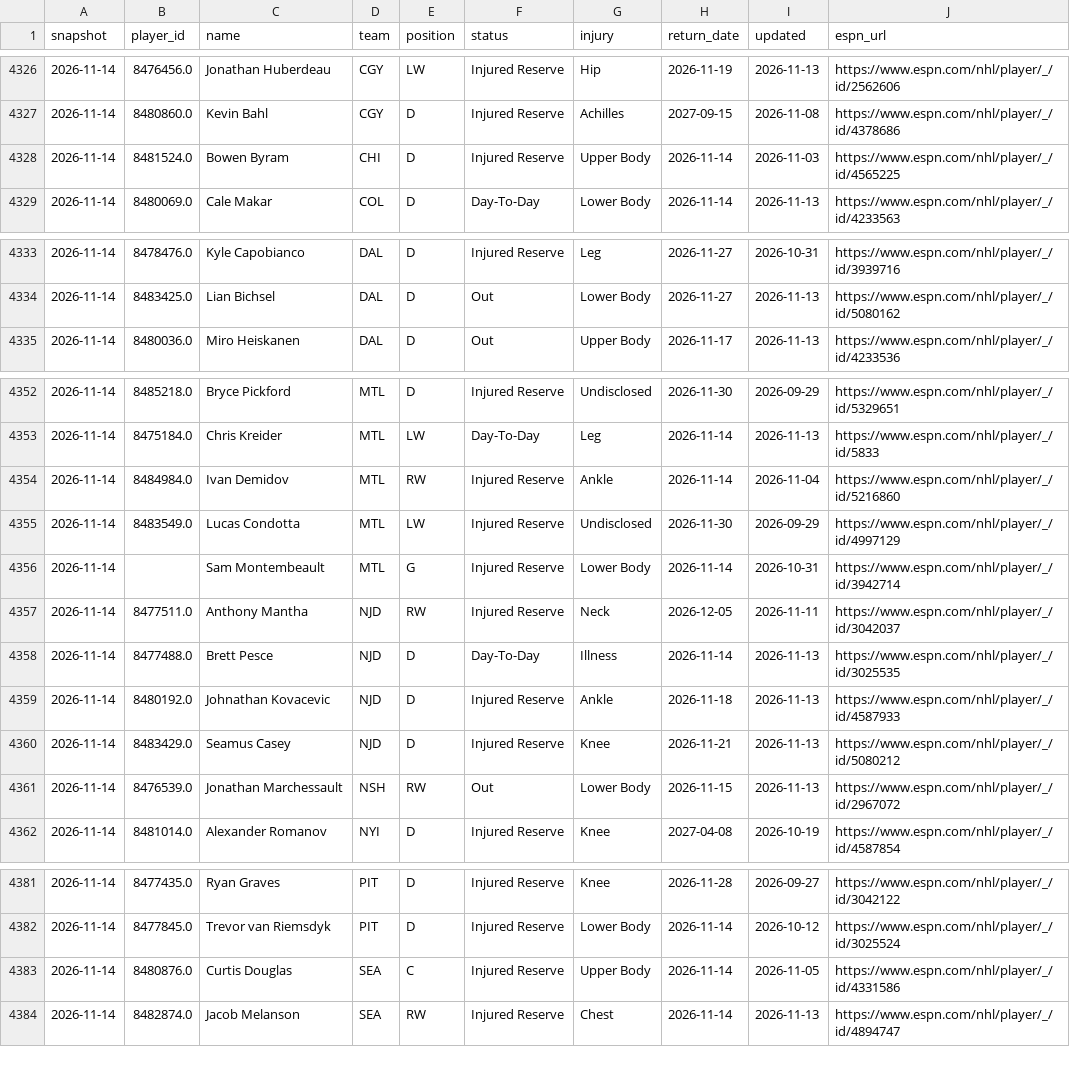
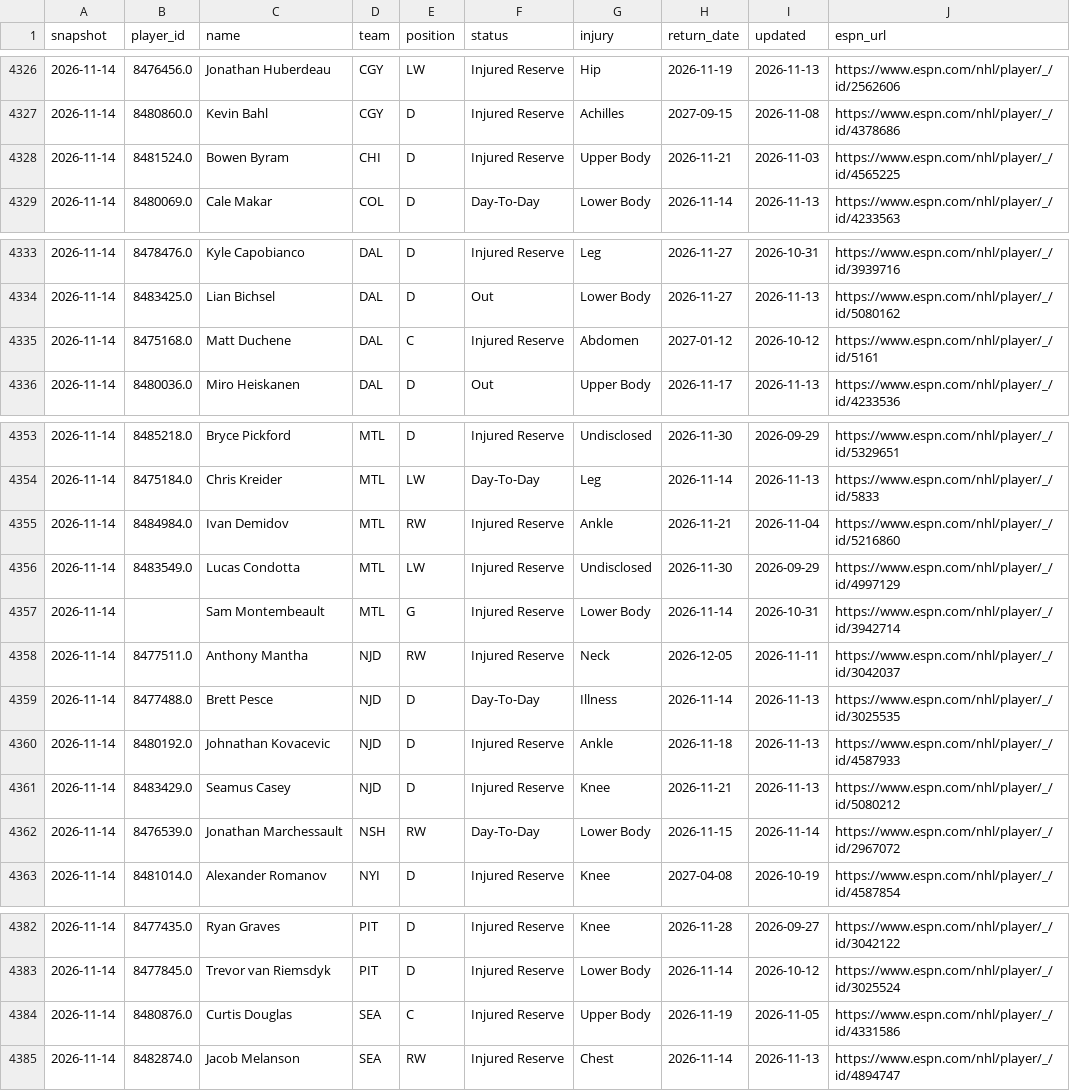
Before and after one commit to juhaopesonen/NHL-stats, a CSV file: data/2026-27/injuries.csv, drawn as a sheet; only a part is shown, gaps mark what is left out; the diff covers the shown part only.

```diff
--- a/data/2026-27/injuries.csv
+++ b/data/2026-27/injuries.csv
@@ -4327,3 +4327,3 @@ snapshot,player_id,name,team,position,status,injury,return_date,updated,espn_url
 2026-11-14,8480860.0,Kevin Bahl,CGY,D,Injured Reserve,Achilles,2027-09-15,2026-11-08,https://www.espn.com/nhl/player/_/id/4378686
-2026-11-14,8481524.0,Bowen Byram,CHI,D,Injured Reserve,Upper Body,2026-11-14,2026-11-03,https://www.espn.com/nhl/player/_/id/4565225
+2026-11-14,8481524.0,Bowen Byram,CHI,D,Injured Reserve,Upper Body,2026-11-21,2026-11-03,https://www.espn.com/nhl/player/_/id/4565225
 2026-11-14,8480069.0,Cale Makar,COL,D,Day-To-Day,Lower Body,2026-11-14,2026-11-13,https://www.espn.com/nhl/player/_/id/4233563
@@ -4334,2 +4334,3 @@ snapshot,player_id,name,team,position,status,injury,return_date,updated,espn_url
 2026-11-14,8483425.0,Lian Bichsel,DAL,D,Out,Lower Body,2026-11-27,2026-11-13,https://www.espn.com/nhl/player/_/id/5080162
+2026-11-14,8475168.0,Matt Duchene,DAL,C,Injured Reserve,Abdomen,2027-01-12,2026-10-12,https://www.espn.com/nhl/player/_/id/5161
 2026-11-14,8480036.0,Miro Heiskanen,DAL,D,Out,Upper Body,2026-11-17,2026-11-13,https://www.espn.com/nhl/player/_/id/4233536
@@ -4353,3 +4354,3 @@ snapshot,player_id,name,team,position,status,injury,return_date,updated,espn_url
 2026-11-14,8475184.0,Chris Kreider,MTL,LW,Day-To-Day,Leg,2026-11-14,2026-11-13,https://www.espn.com/nhl/player/_/id/5833
-2026-11-14,8484984.0,Ivan Demidov,MTL,RW,Injured Reserve,Ankle,2026-11-14,2026-11-04,https://www.espn.com/nhl/player/_/id/5216860
+2026-11-14,8484984.0,Ivan Demidov,MTL,RW,Injured Reserve,Ankle,2026-11-21,2026-11-04,https://www.espn.com/nhl/player/_/id/5216860
 2026-11-14,8483549.0,Lucas Condotta,MTL,LW,Injured Reserve,Undisclosed,2026-11-30,2026-09-29,https://www.espn.com/nhl/player/_/id/4997129
@@ -4360,3 +4361,3 @@ snapshot,player_id,name,team,position,status,injury,return_date,updated,espn_url
 2026-11-14,8483429.0,Seamus Casey,NJD,D,Injured Reserve,Knee,2026-11-21,2026-11-13,https://www.espn.com/nhl/player/_/id/5080212
-2026-11-14,8476539.0,Jonathan Marchessault,NSH,RW,Out,Lower Body,2026-11-15,2026-11-13,https://www.espn.com/nhl/player/_/id/2967072
+2026-11-14,8476539.0,Jonathan Marchessault,NSH,RW,Day-To-Day,Lower Body,2026-11-15,2026-11-14,https://www.espn.com/nhl/player/_/id/2967072
 2026-11-14,8481014.0,Alexander Romanov,NYI,D,Injured Reserve,Knee,2027-04-08,2026-10-19,https://www.espn.com/nhl/player/_/id/4587854
@@ -4382,3 +4383,3 @@ snapshot,player_id,name,team,position,status,injury,return_date,updated,espn_url
 2026-11-14,8477845.0,Trevor van Riemsdyk,PIT,D,Injured Reserve,Lower Body,2026-11-14,2026-10-12,https://www.espn.com/nhl/player/_/id/3025524
-2026-11-14,8480876.0,Curtis Douglas,SEA,C,Injured Reserve,Upper Body,2026-11-14,2026-11-05,https://www.espn.com/nhl/player/_/id/4331586
+2026-11-14,8480876.0,Curtis Douglas,SEA,C,Injured Reserve,Upper Body,2026-11-19,2026-11-05,https://www.espn.com/nhl/player/_/id/4331586
 2026-11-14,8482874.0,Jacob Melanson,SEA,RW,Injured Reserve,Chest,2026-11-14,2026-11-13,https://www.espn.com/nhl/player/_/id/4894747
```
Also changed, not shown: 1 edited cell elsewhere in this file, 3 other files.
